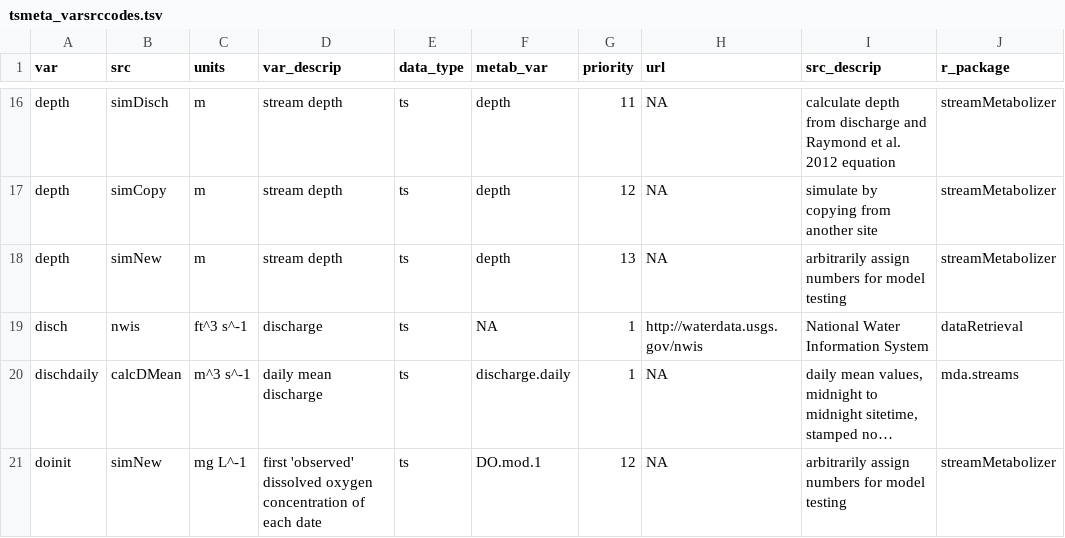
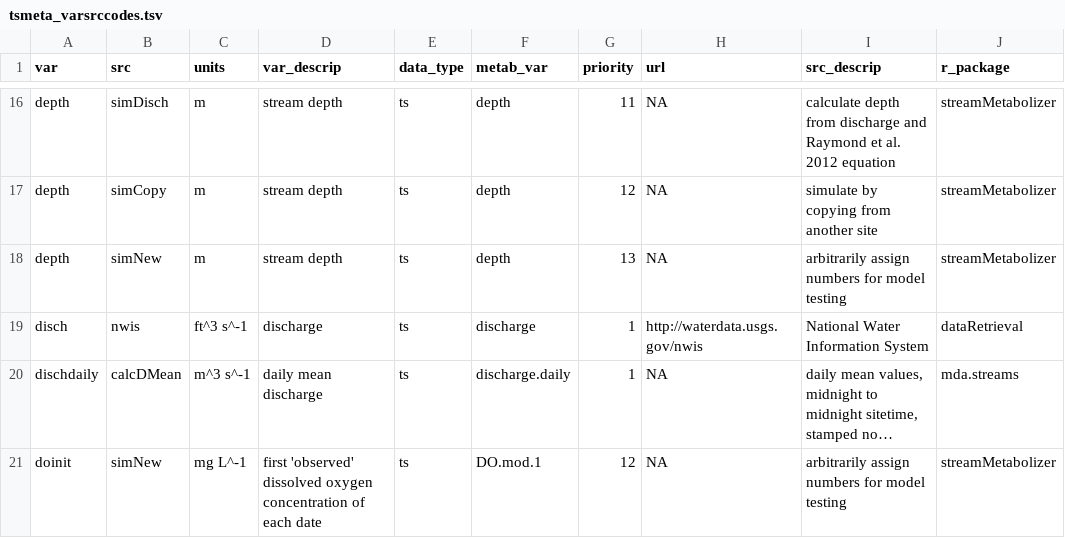
Before and after one commit to DOI-USGS/mda.streams, a TSV file: inst/extdata/tsmeta_varsrccodes.tsv, drawn as a sheet; only a part is shown, gaps mark what is left out; long unchanged cells end in …; the diff names each change by its address in the sheet, - before the commit and + after, or states it on an @@ line.

```diff
--- a/inst/extdata/tsmeta_varsrccodes.tsv
+++ b/inst/extdata/tsmeta_varsrccodes.tsv
-F19 (metab_var): NA
+F19 (metab_var): discharge
```
Also changed, not shown: 8 other files.
